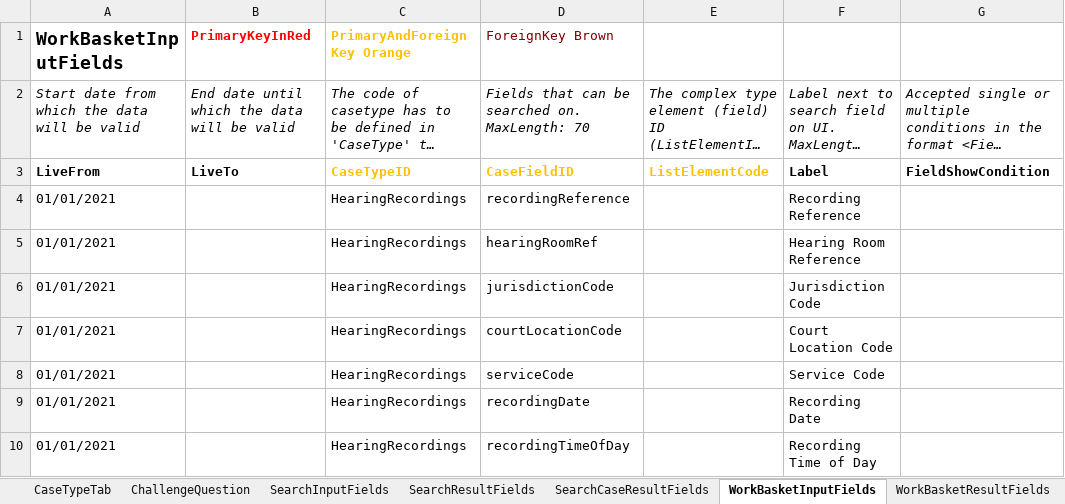
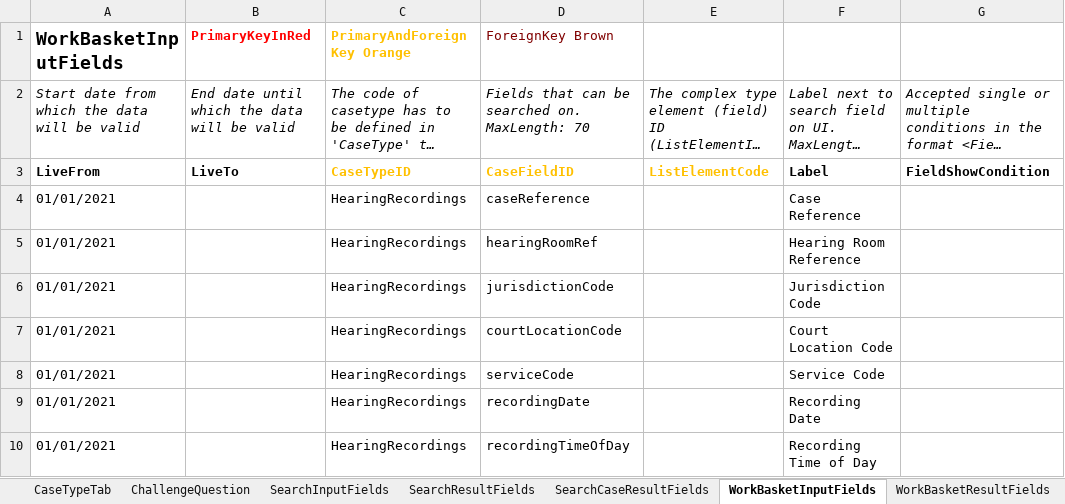
Before and after one commit to uk-gov-mirror/hmcts.em-hrs-api, an Excel workbook: src/aat/resources/hrs_ccd_case_definition.xlsx, sheet WorkBasketInputFields, drawn as a sheet; only a part is shown; long unchanged cells end in …; values as stored, in another font and other column widths than the file's, no borders; the diff names each change by its address in the sheet, - before the commit and + after, or states it on an @@ line.

Commit message:
rename recordingReference to caseReference in CCD

```diff
--- a/src/aat/resources/hrs_ccd_case_definition.xlsx (sheet WorkBasketInputFields)
+++ b/src/aat/resources/hrs_ccd_case_definition.xlsx (sheet WorkBasketInputFields)
-D4 (ForeignKey Brown): recordingReference
+D4 (ForeignKey Brown): caseReference
-F4: Recording Reference
+F4: Case Reference
```
Also changed, not shown: sheet CaseEventToFields, sheet SearchResultFields, sheet WorkBasketResultFields, sheet SearchInputFields, sheet CaseField, sheet CaseTypeTab, 1 more sheet, src/aat/resources/hrs_ccd_case_definition_AAT.xlsx, 2 other files.
